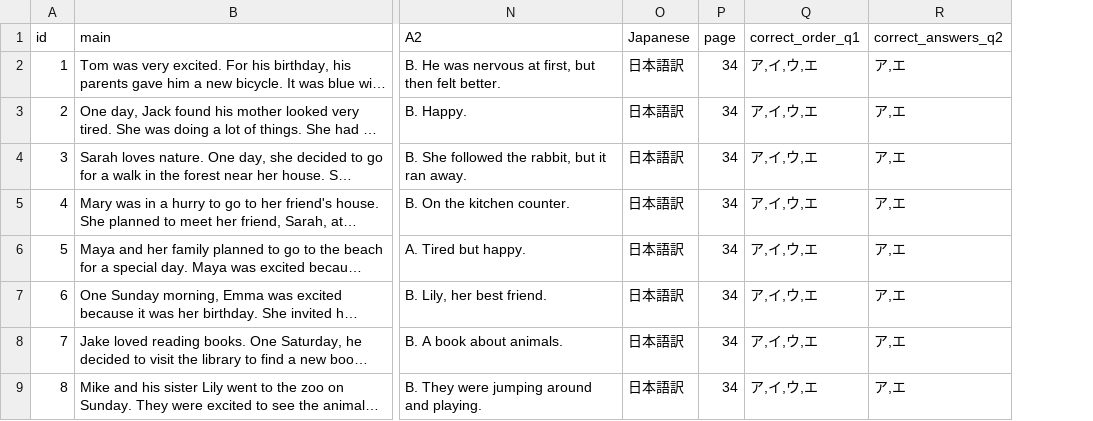
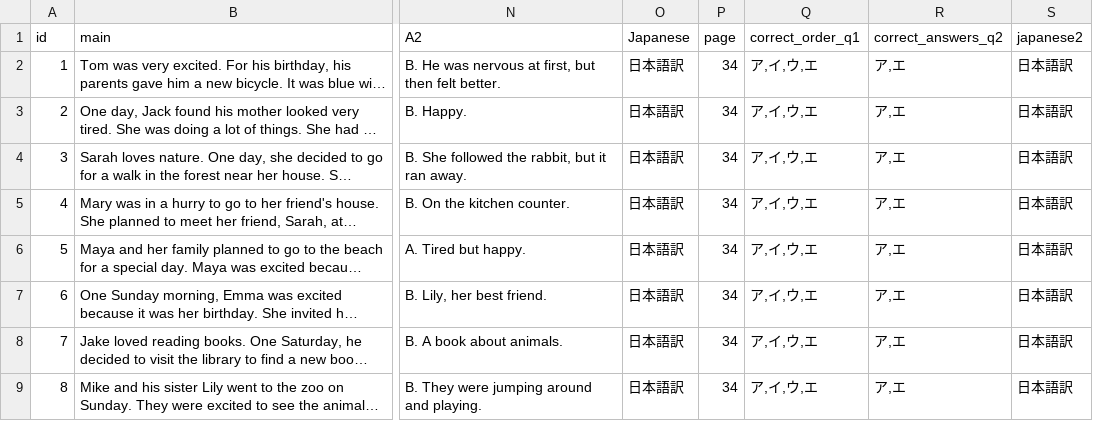
Before and after one commit to boost-ogawa/english-booster, a CSV file: data_j.csv, drawn as a sheet; only a part is shown, gaps mark what is left out; long unchanged cells end in …; the diff names each change by its address in the sheet, - before the commit and + after, or states it on an @@ line.

Commit message:
Update data_j.csv

```diff
--- a/data_j.csv
+++ b/data_j.csv
+column S (japanese2), rows 2-9: all 日本語訳
```
